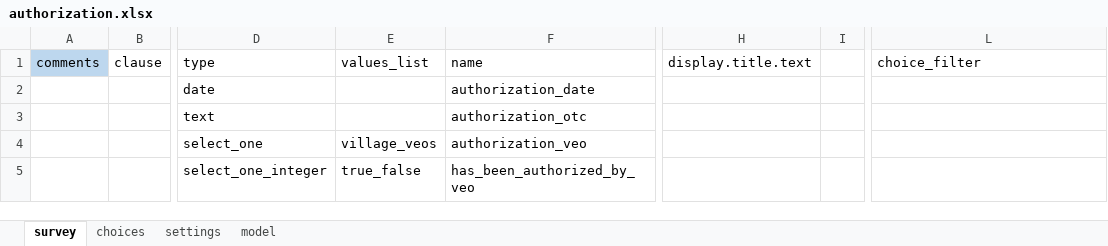
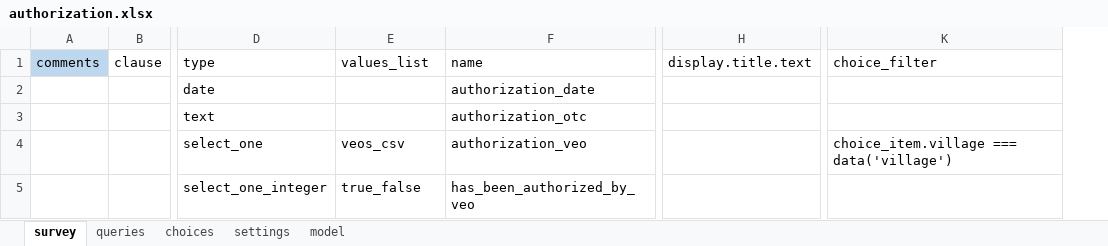
Before and after one commit to clarlars/app-designer, an Excel workbook: app/config/tables/business/forms/authorization/authorization.xlsx, sheet survey, drawn as a sheet; only a part is shown, gaps mark what is left out; values as stored, in another font and other column widths than the file's, no borders; removed rows and columns are numbered as before the commit, all else as after; the diff names each change by its address in the sheet, - before the commit and + after, or states it on an @@ line.

```diff
--- a/app/config/tables/business/forms/authorization/authorization.xlsx (sheet survey)
+++ b/app/config/tables/business/forms/authorization/authorization.xlsx (sheet survey)
+sheet tab: queries
-column I, empty
-E4: village_veos
+E4: veos_csv
-K4: (empty)
+K4: choice_item.village === data('village')
```
Also changed, not shown: sheet choices, app/config/assets/framework/forms/framework/framework.xlsx, app/config/tables/business/forms/business/business.xlsx, 18 other files.
